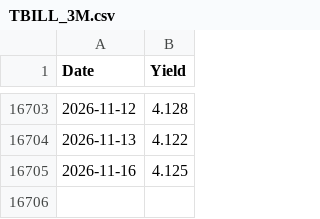
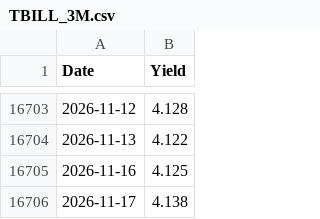
Before and after one commit to truedichotomy/QQQ_long_term_strategy, a CSV file: data/rates/TBILL_3M.csv, drawn as a sheet; only a part is shown, gaps mark what is left out.

```diff
--- a/data/rates/TBILL_3M.csv
+++ b/data/rates/TBILL_3M.csv
@@ -16705 +16705,2 @@ Date,Yield
 2026-11-16,4.125
+2026-11-17,4.138
```
Also changed, not shown: data/QQQ (local).csv, 2 other files.
